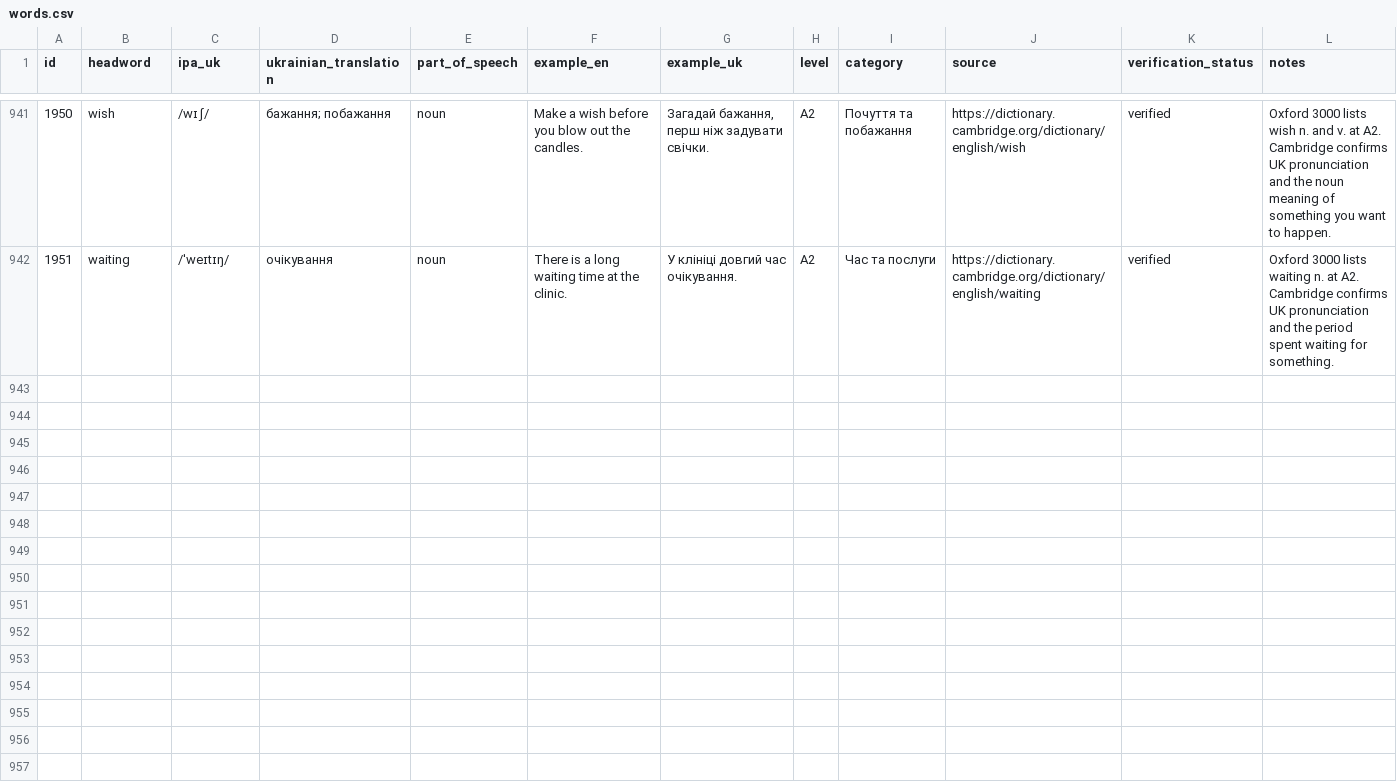
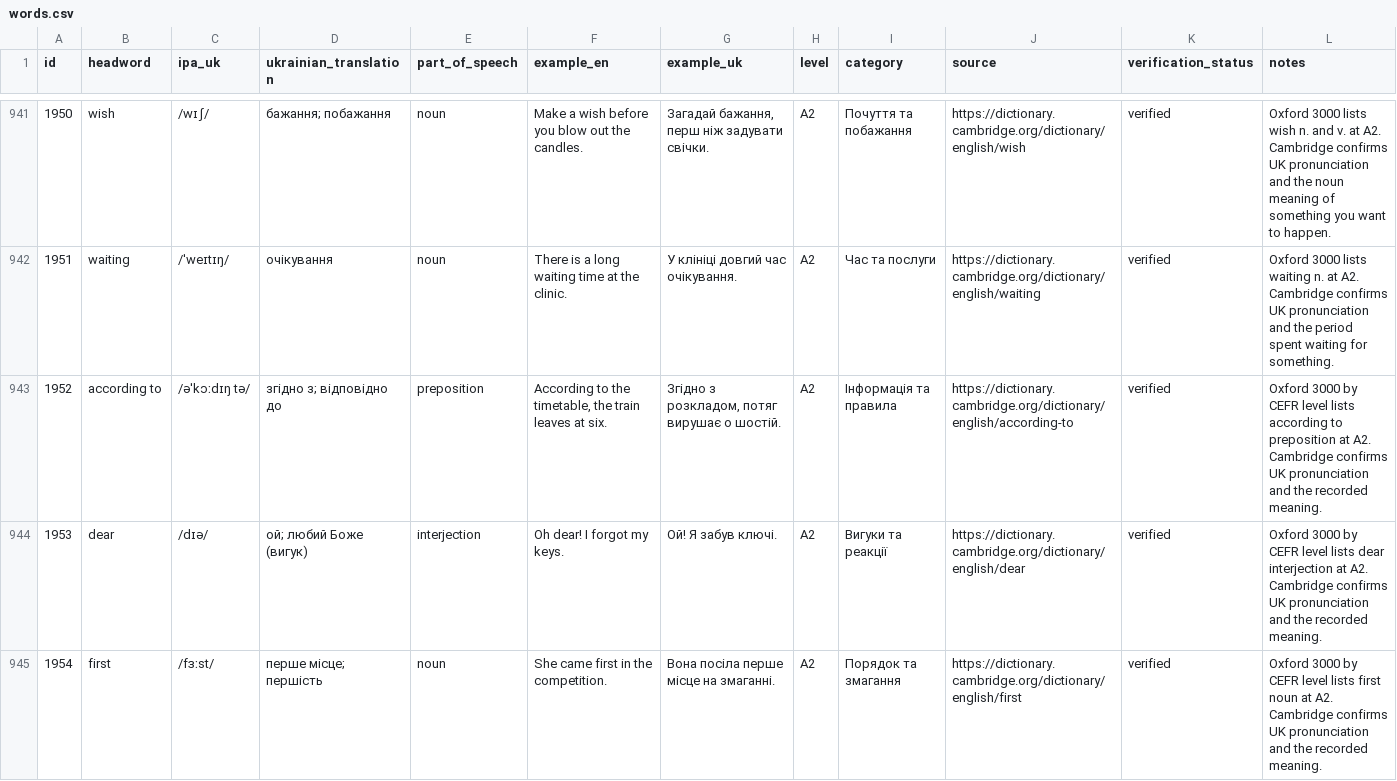
Before and after one commit to kiinoshkaaa/english-ukrainian-dictionary, a CSV file: data/a2/words.csv, drawn as a sheet; only a part is shown, gaps mark what is left out; the diff names each change by its address in the sheet, - before the commit and + after, or states it on an @@ line.

Commit message:
Add 3 missing Oxford A2 headword and part-of-speech records

```diff
--- a/data/a2/words.csv
+++ b/data/a2/words.csv
+row 943: 1952 | according to | /əˈkɔːdɪŋ tə/ | згідно з; відповідно до | preposition | According to the timetable, the train leaves at six. | Згідно з розкладом, потяг вирушає о шостій. | A2 | Інформація та правила | https://dictionary.cambridge.org/dictionary/english/according-to | verified | Oxford 3000 by CEFR level lists according to preposition at A2. Cambridge confirms UK pronunciation and the recorded meaning.
+row 944: 1953 | dear | /dɪə/ | ой; любий Боже (вигук) | interjection | Oh dear! I forgot my keys. | Ой! Я забув ключі. | A2 | Вигуки та реакції | https://dictionary.cambridge.org/dictionary/english/dear | verified | Oxford 3000 by CEFR level lists dear interjection at A2. Cambridge confirms UK pronunciation and the recorded meaning.
+row 945: 1954 | first | /fɜːst/ | перше місце; першість | noun | She came first in the competition. | Вона посіла перше місце на змаганні. | A2 | Порядок та змагання | https://dictionary.cambridge.org/dictionary/english/first | verified | Oxford 3000 by CEFR level lists first noun at A2. Cambridge confirms UK pronunciation and the recorded meaning.
```
